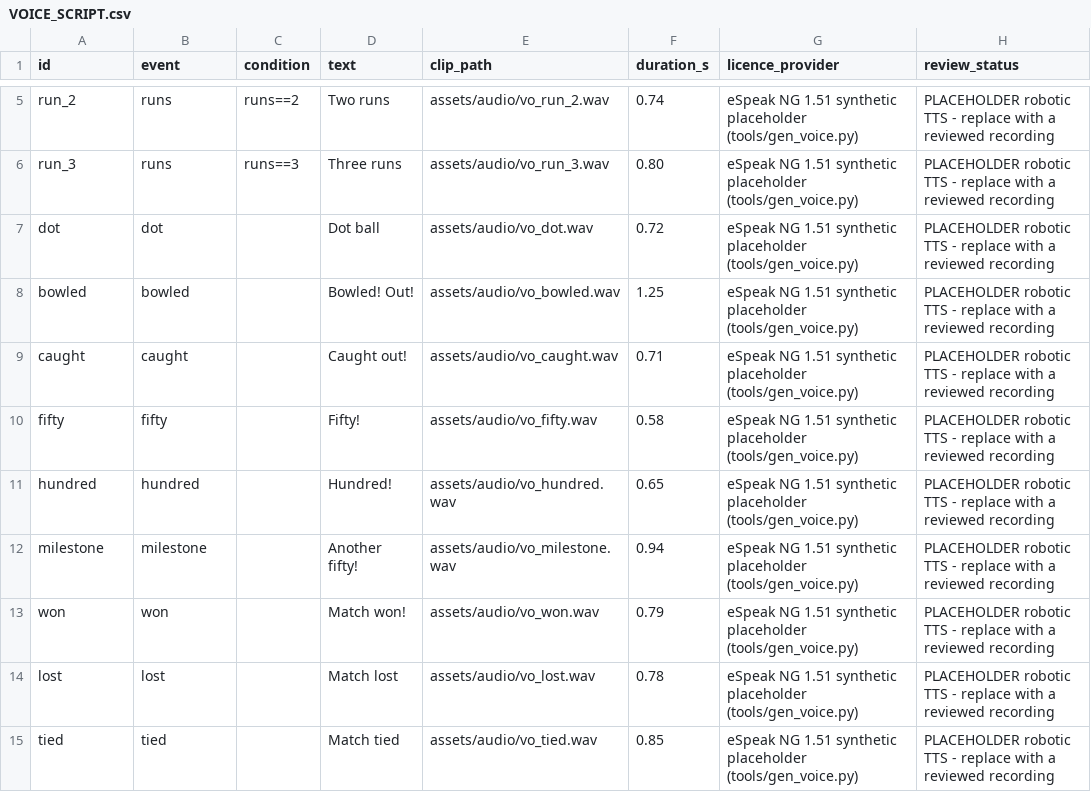
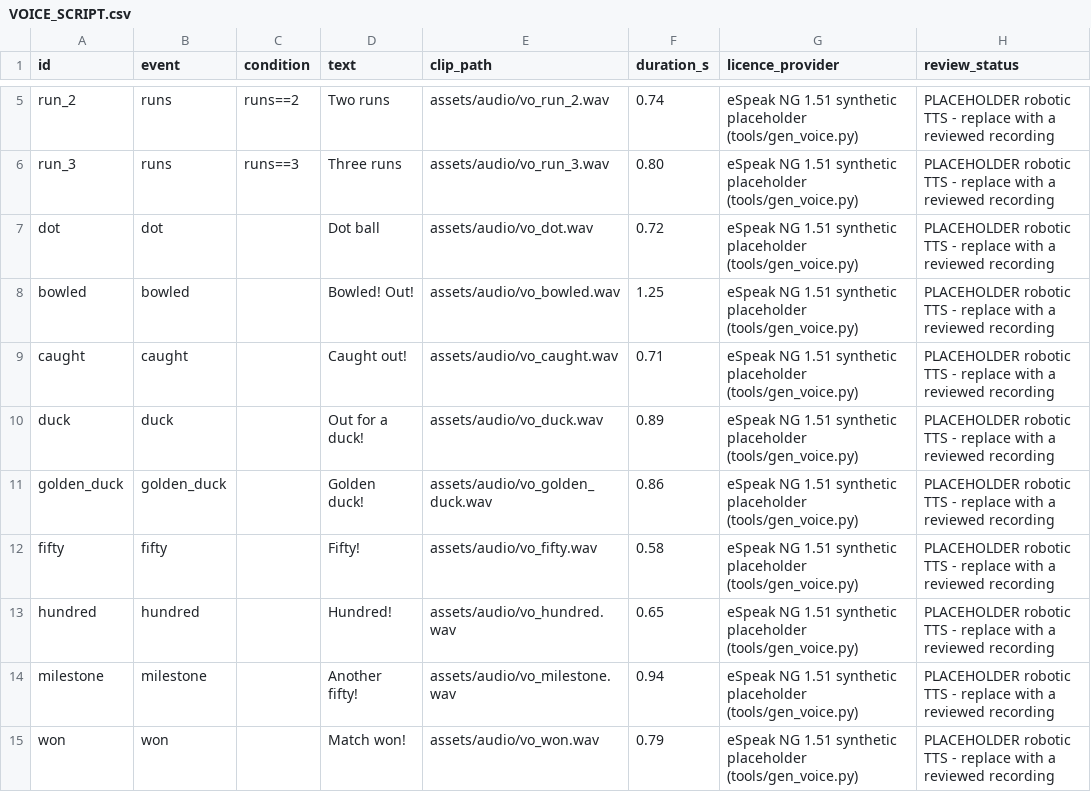
Before and after one commit to AR18now/Cricket-Game, a CSV file: VOICE_SCRIPT.csv, drawn as a sheet; only a part is shown, gaps mark what is left out; the shorter side is filled out with more unchanged rows.

```diff
--- a/VOICE_SCRIPT.csv
+++ b/VOICE_SCRIPT.csv
@@ -9,2 +9,4 @@ bowled,bowled,,Bowled! Out!,assets/audio/vo_bowled.wav,1.25,eSpeak NG 1.51 synth
 caught,caught,,Caught out!,assets/audio/vo_caught.wav,0.71,eSpeak NG 1.51 synthetic placeholder (tools/gen_voice.py),PLACEHOLDER robotic TTS - replace with a reviewed recording
+duck,duck,,Out for a duck!,assets/audio/vo_duck.wav,0.89,eSpeak NG 1.51 synthetic placeholder (tools/gen_voice.py),PLACEHOLDER robotic TTS - replace with a reviewed recording
+golden_duck,golden_duck,,Golden duck!,assets/audio/vo_golden_duck.wav,0.86,eSpeak NG 1.51 synthetic placeholder (tools/gen_voice.py),PLACEHOLDER robotic TTS - replace with a reviewed recording
 fifty,fifty,,Fifty!,assets/audio/vo_fifty.wav,0.58,eSpeak NG 1.51 synthetic placeholder (tools/gen_voice.py),PLACEHOLDER robotic TTS - replace with a reviewed recording
```
Also changed, not shown: 16 other files.
